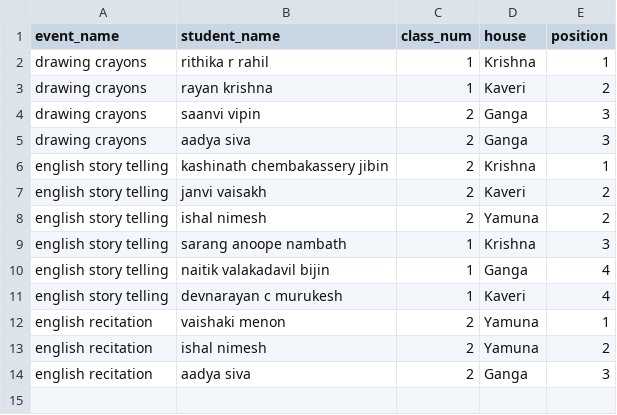
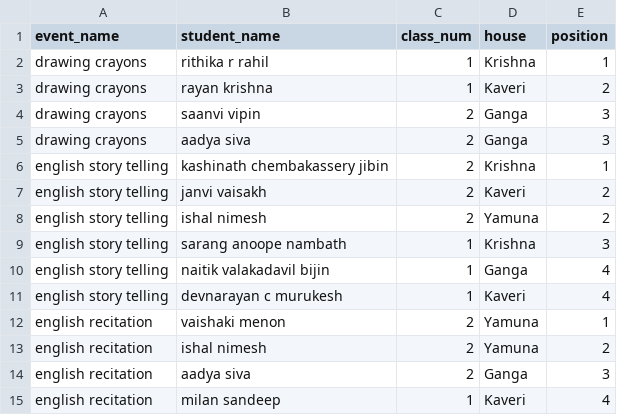
Before and after one commit to BVBIJK/Sameeksha, a CSV file: cat1_individual.csv, drawn as a sheet.

Commit message:
Update cat1_individual.csv

```diff
--- a/cat1_individual.csv
+++ b/cat1_individual.csv
@@ -14 +14,2 @@ english recitation,ishal nimesh,2,Yamuna,2
 english recitation,aadya siva,2,Ganga,3
+english recitation,milan sandeep,1,Kaveri,4
```
